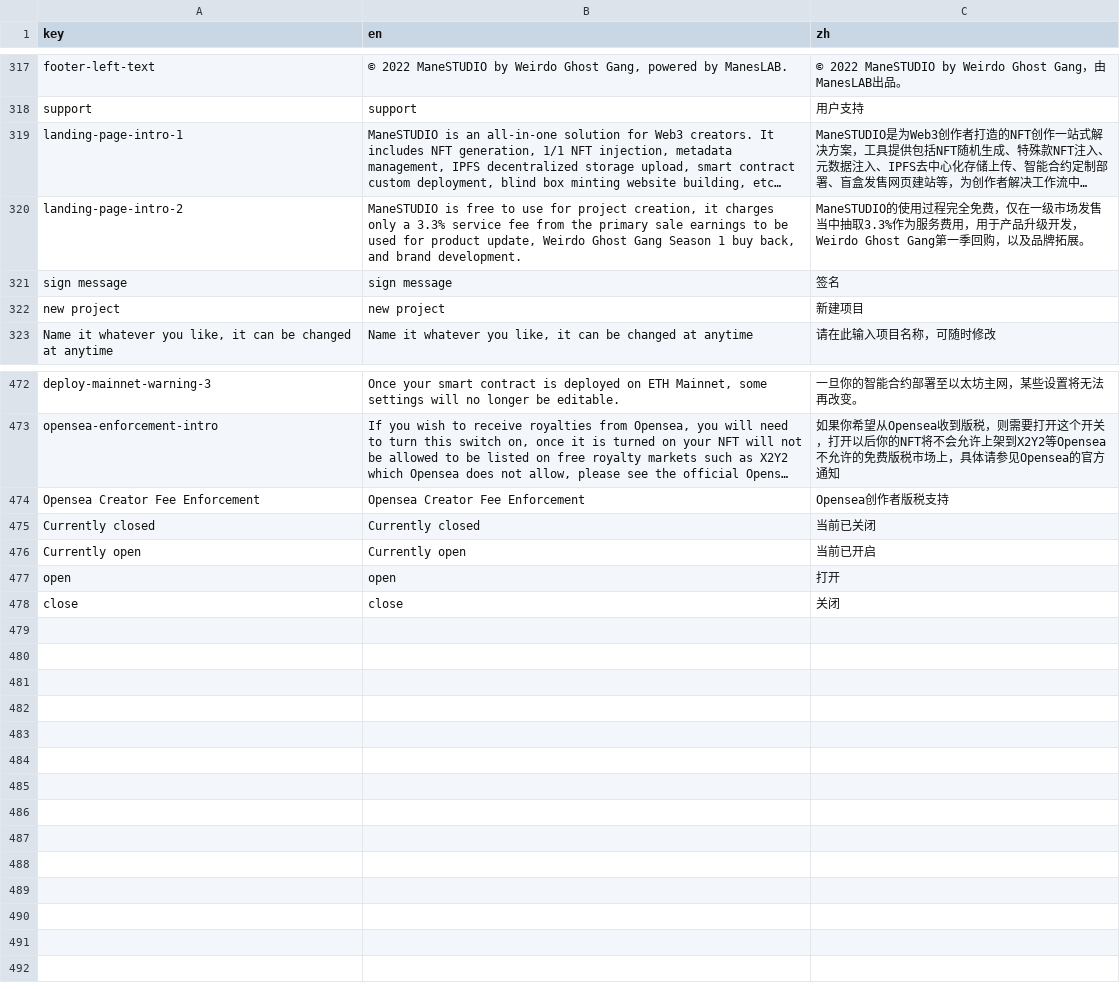
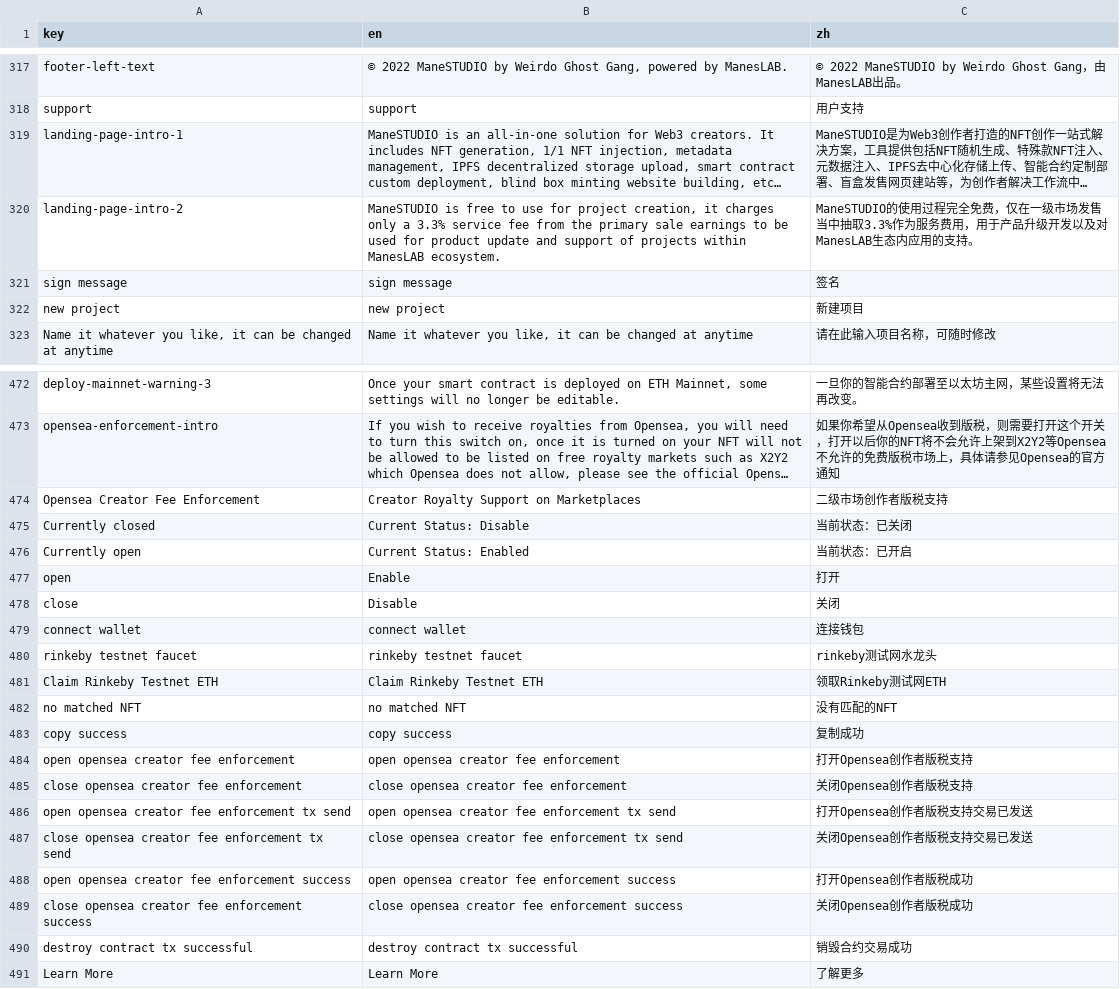
Before and after one commit to maneslab/manestudio.xyz, a CSV file: tools/translation/translated.csv, drawn as a sheet; only a part is shown, gaps mark what is left out; long unchanged cells end in …; the diff names each change by its address in the sheet, - before the commit and + after, or states it on an @@ line.

```diff
--- a/tools/translation/translated.csv
+++ b/tools/translation/translated.csv
-B320 (en): …for product update, Weirdo Ghost Gang Season 1 buy back, and brand development.
+B320 (en): …for product update and support of projects within ManesLAB ecosystem.
-C320 (zh): …升级开发，Weirdo Ghost Gang第一季回购，以及品牌拓展。
+C320 (zh): …升级开发以及对ManesLAB生态内应用的支持。
-B474 (en): Opensea Creator Fee Enforcement
+B474 (en): Creator Royalty Support on Marketplaces
-C474 (zh): Opensea创作者版税支持
+C474 (zh): 二级市场创作者版税支持
-B475 (en): Currently closed
+B475 (en): Current Status: Disable
-C475 (zh): 当前已关闭
+C475 (zh): 当前状态：已关闭
-B476 (en): Currently open
+B476 (en): Current Status: Enabled
-C476 (zh): 当前已开启
+C476 (zh): 当前状态：已开启
-B477 (en): open
+B477 (en): Enable
-B478 (en): close
+B478 (en): Disable
+row 479: connect wallet | connect wallet | 连接钱包
+row 480: rinkeby testnet faucet | rinkeby testnet faucet | rinkeby测试网水龙头
+row 481: Claim Rinkeby Testnet ETH | Claim Rinkeby Testnet ETH | 领取Rinkeby测试网ETH
+row 482: no matched NFT | no matched NFT | 没有匹配的NFT
+row 483: copy success | copy success | 复制成功
+row 484: open opensea creator fee enforcement | open opensea creator fee enforcement | 打开Opensea创作者版税支持
+row 485: close opensea creator fee enforcement | close opensea creator fee enforcement | 关闭Opensea创作者版税支持
+row 486: open opensea creator fee enforcement tx send | open opensea creator fee enforcement tx send | 打开Opensea创作者版税支持交易已发送
+row 487: close opensea creator fee enforcement tx send | close opensea creator fee enforcement tx send | 关闭Opensea创作者版税支持交易已发送
+row 488: open opensea creator fee enforcement success | open opensea creator fee enforcement success | 打开Opensea创作者版税成功
+row 489: close opensea creator fee enforcement success | close opensea creator fee enforcement success | 关闭Opensea创作者版税成功
+row 490: destroy contract tx successful | destroy contract tx successful | 销毁合约交易成功
+row 491: Learn More | Learn More | 了解更多
```
Also changed, not shown: 6 other files.
